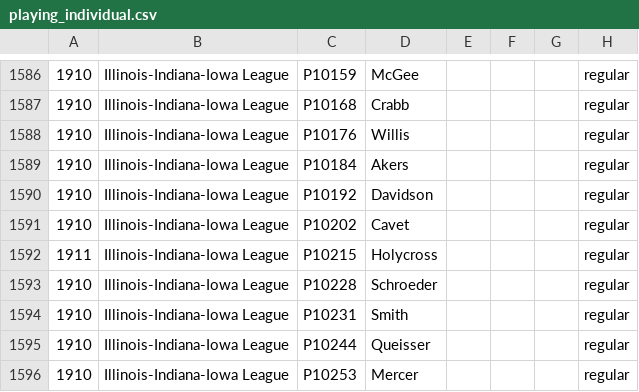
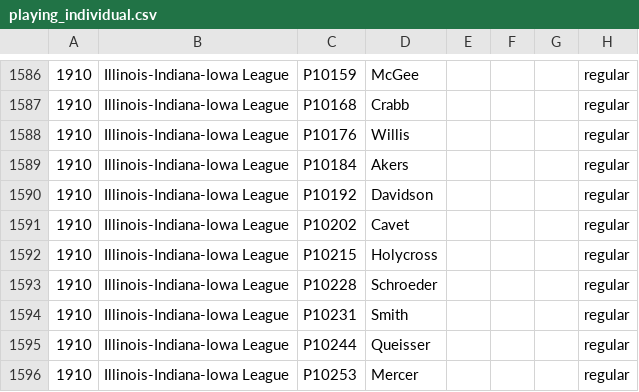
Before and after one commit to doc22940/minoraverages, a CSV file: processed/1911Spalding/playing_individual.csv, drawn as a sheet; only a part is shown, gaps mark what is left out; the diff names each change by its address in the sheet, - before the commit and + after, or states it on an @@ line.

Commit message:
Correct typo in 1910 I-I-I averages in 1911 Spalding Record.

```diff
--- a/processed/1911Spalding/playing_individual.csv
+++ b/processed/1911Spalding/playing_individual.csv
-A1592: 1911
+A1592: 1910
```
Also changed, not shown: 1 other file.
